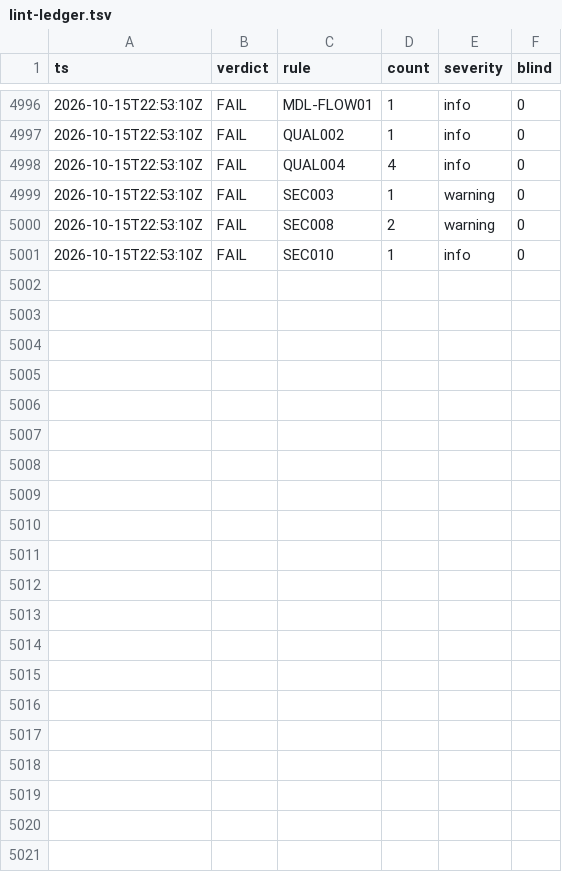
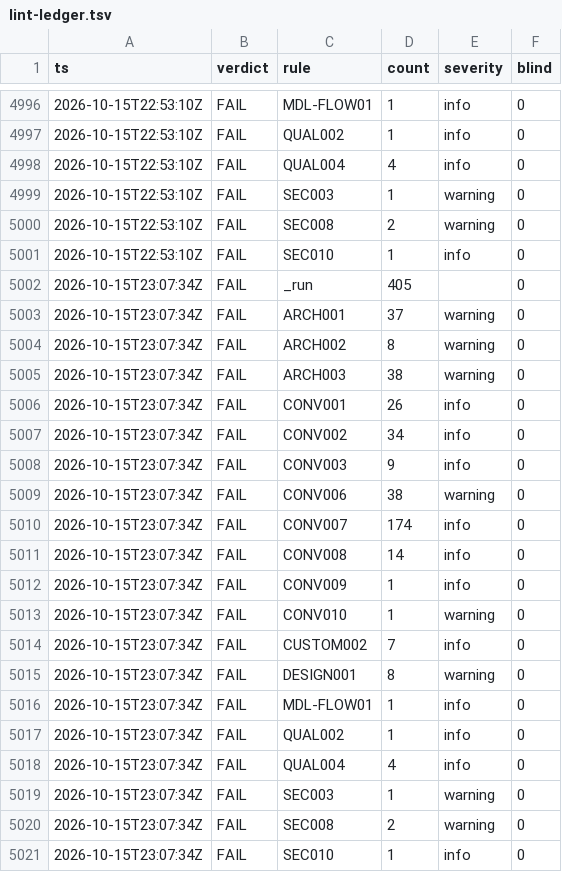
Before and after one commit to ako/erpv1, a TSV file: .claude/loop/lint-ledger.tsv, drawn as a sheet; only a part is shown, gaps mark what is left out.

```diff
--- a/.claude/loop/lint-ledger.tsv
+++ b/.claude/loop/lint-ledger.tsv
@@ -5001 +5001,21 @@ ts	verdict	rule	count	severity	blind
 2026-10-15T22:53:10Z	FAIL	SEC010	1	info	0
+2026-10-15T23:07:34Z	FAIL	_run	405		0
+2026-10-15T23:07:34Z	FAIL	ARCH001	37	warning	0
+2026-10-15T23:07:34Z	FAIL	ARCH002	8	warning	0
+2026-10-15T23:07:34Z	FAIL	ARCH003	38	warning	0
+2026-10-15T23:07:34Z	FAIL	CONV001	26	info	0
+2026-10-15T23:07:34Z	FAIL	CONV002	34	info	0
+2026-10-15T23:07:34Z	FAIL	CONV003	9	info	0
+2026-10-15T23:07:34Z	FAIL	CONV006	38	warning	0
+2026-10-15T23:07:34Z	FAIL	CONV007	174	info	0
+2026-10-15T23:07:34Z	FAIL	CONV008	14	info	0
+2026-10-15T23:07:34Z	FAIL	CONV009	1	info	0
+2026-10-15T23:07:34Z	FAIL	CONV010	1	warning	0
+2026-10-15T23:07:34Z	FAIL	CUSTOM002	7	info	0
+2026-10-15T23:07:34Z	FAIL	DESIGN001	8	warning	0
+2026-10-15T23:07:34Z	FAIL	MDL-FLOW01	1	info	0
+2026-10-15T23:07:34Z	FAIL	QUAL002	1	info	0
+2026-10-15T23:07:34Z	FAIL	QUAL004	4	info	0
+2026-10-15T23:07:34Z	FAIL	SEC003	1	warning	0
+2026-10-15T23:07:34Z	FAIL	SEC008	2	warning	0
+2026-10-15T23:07:34Z	FAIL	SEC010	1	info	0
```
Also changed, not shown: .claude/loop/look/owed.tsv, .claude/loop/metrics-ledger.tsv, 43 other files.
